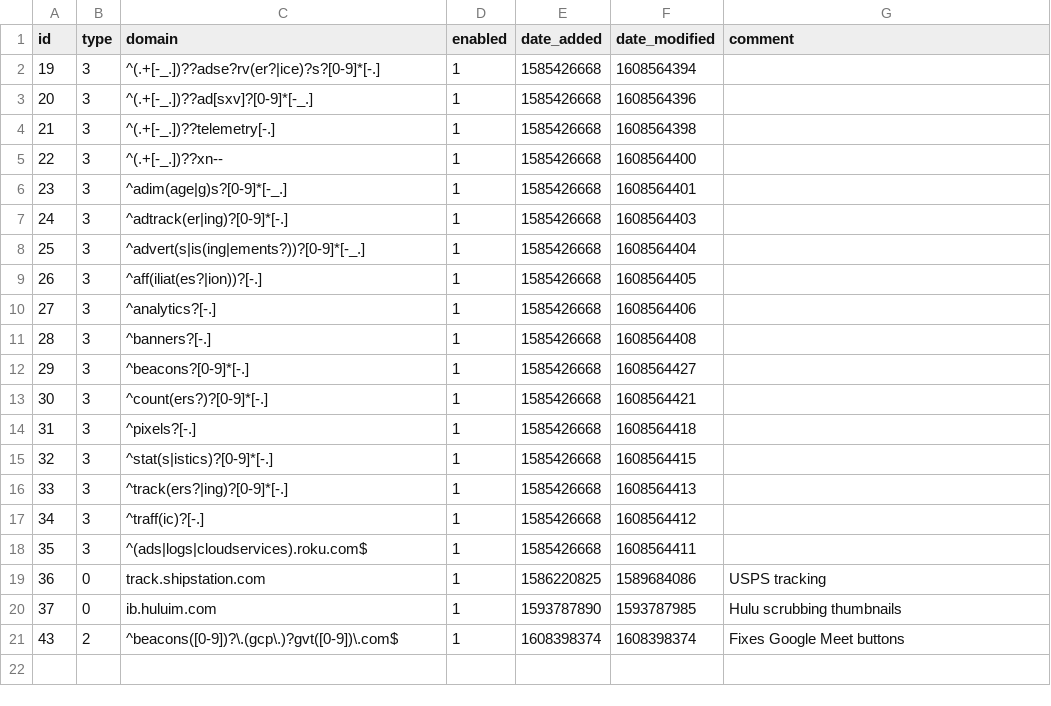
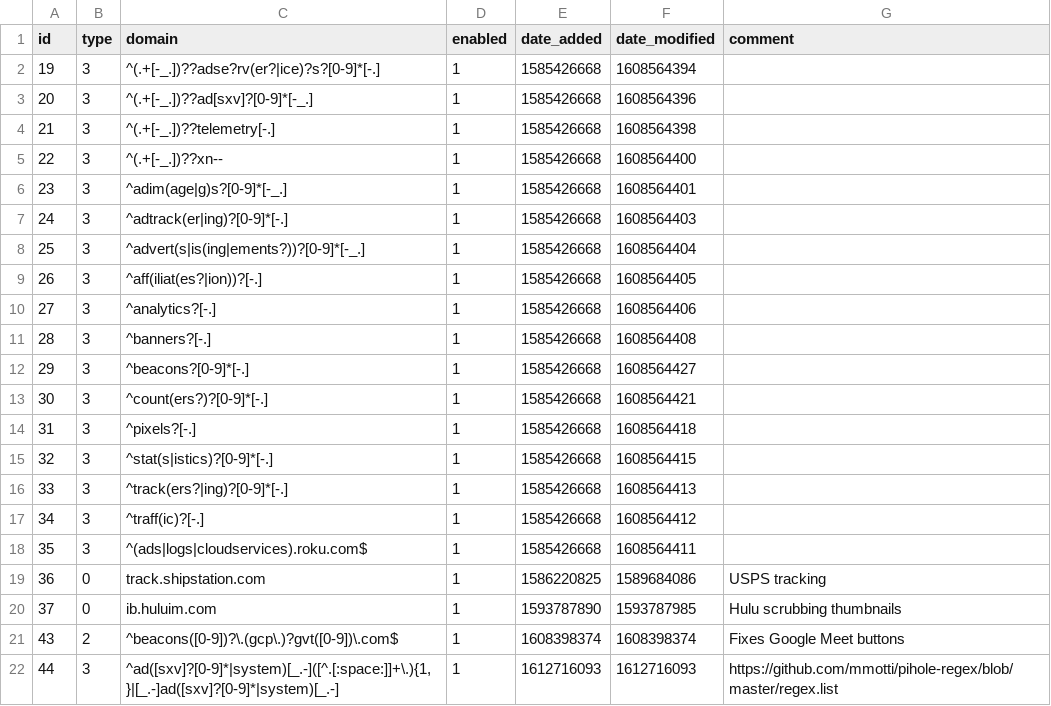
Before and after one commit to gcoleman39/my-pihole-lists, a CSV file: domainlist.csv, drawn as a sheet; the diff names each change by its address in the sheet, - before the commit and + after, or states it on an @@ line.

Commit message:
Updated February  7, 2021  4:41PM

```diff
--- a/domainlist.csv
+++ b/domainlist.csv
+row 22: 44 | 3 | ^ad([sxv]?[0-9]*|system)[_.-]([^.[:space:]]+\.){1,}|[_.-]ad([sxv]?[0-9]*|system)[_.-] | 1 | 1612716093 | 1612716093 | https://github.com/mmotti/pihole-regex/blob/master/regex.list
```
